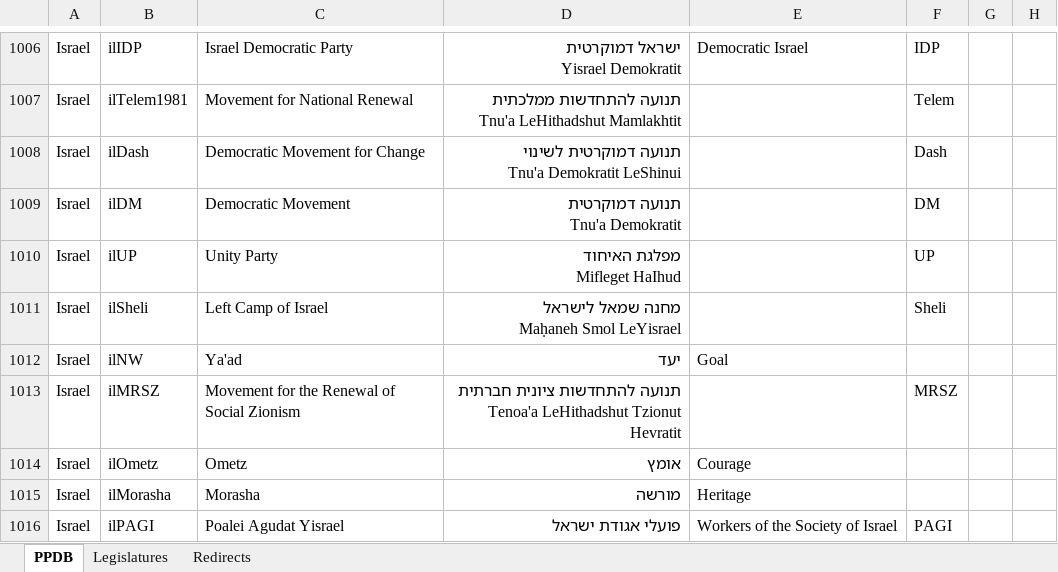
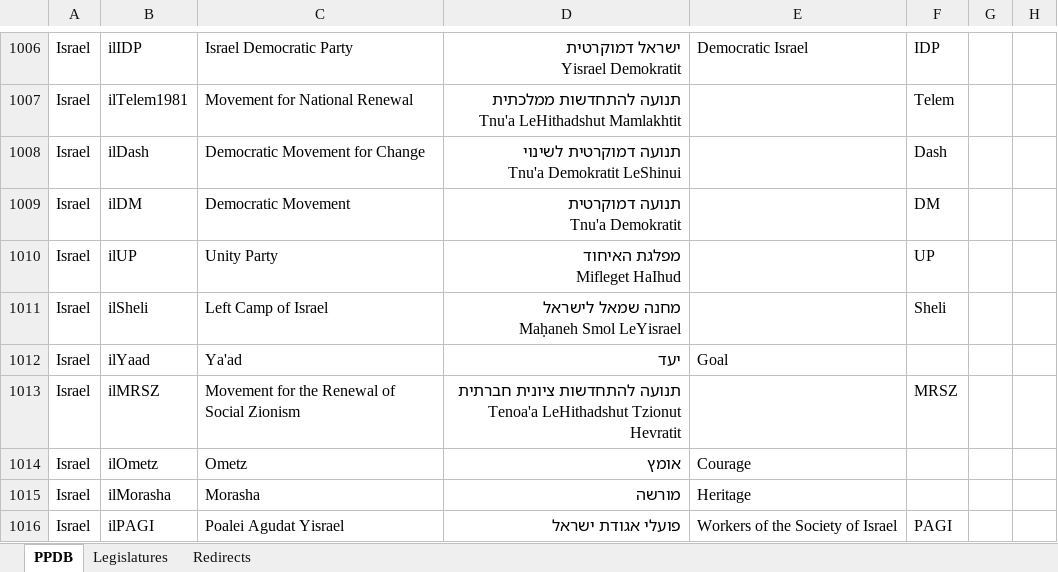
Before and after one commit to PLATELru/ppdb, an Excel workbook: data/PPDB database.xlsx, sheet PPDB, drawn as a sheet; only a part is shown, gaps mark what is left out; values as stored, in another font and other column widths than the file's, no borders; charts and pictures not drawn; the diff names each change by its address in the sheet, - before the commit and + after, or states it on an @@ line.

Commit message:
Add files via upload

```diff
--- a/data/PPDB database.xlsx (sheet PPDB)
+++ b/data/PPDB database.xlsx (sheet PPDB)
-B1012: ilNW
+B1012: ilYaad
```
